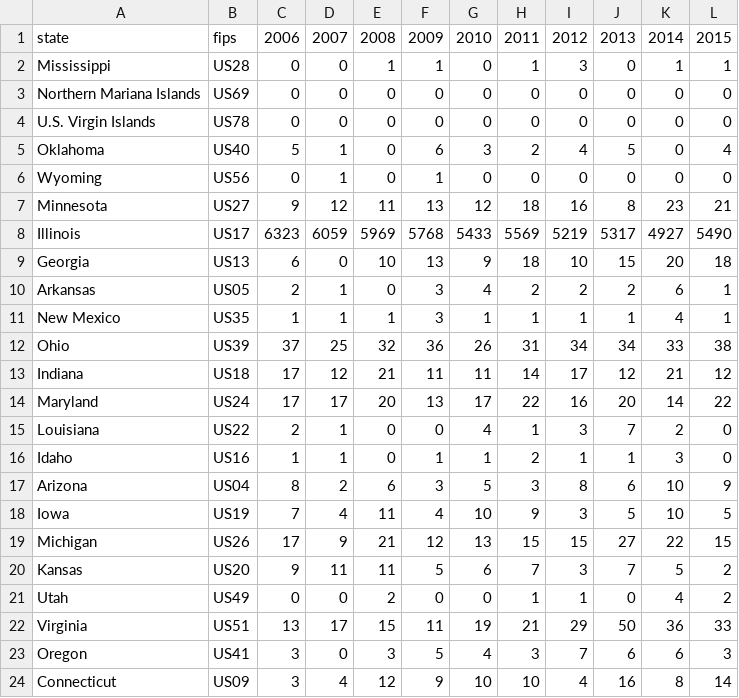
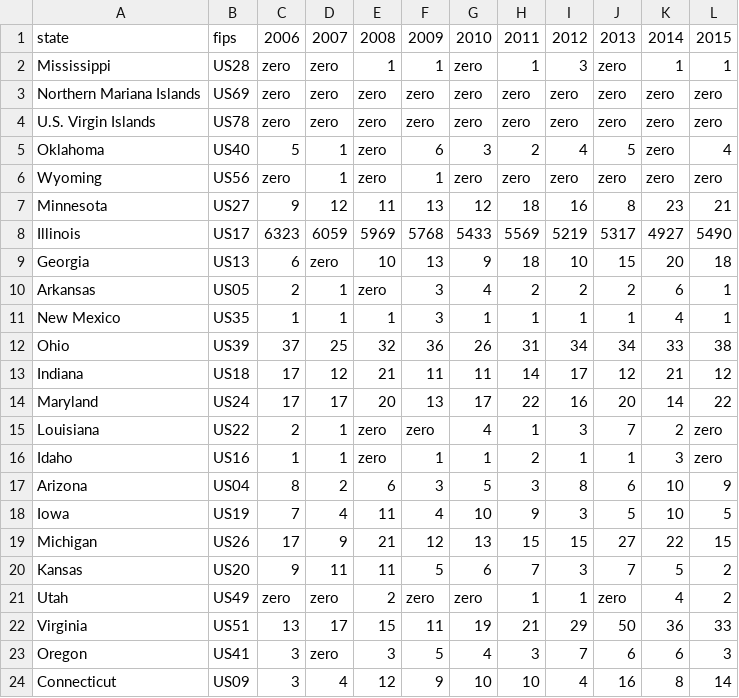
Before and after one commit to kanishkt/Enrollment-Visualization, a CSV file: static/data/state-all.csv, drawn as a sheet; only a part is shown; the diff covers the shown part only.

Commit message:
zeroed data

```diff
--- a/static/data/state-all.csv
+++ b/static/data/state-all.csv
@@ -1,11 +1,11 @@
 state,fips,2006,2007,2008,2009,2010,2011,2012,2013,2014,2015
-Mississippi,US28,0,0,1,1,0,1,3,0,1,1
-Northern Mariana Islands,US69,0,0,0,0,0,0,0,0,0,0
-U.S. Virgin Islands,US78,0,0,0,0,0,0,0,0,0,0
-Oklahoma,US40,5,1,0,6,3,2,4,5,0,4
-Wyoming,US56,0,1,0,1,0,0,0,0,0,0
+Mississippi,US28,zero,zero,1,1,zero,1,3,zero,1,1
+Northern Mariana Islands,US69,zero,zero,zero,zero,zero,zero,zero,zero,zero,zero
+U.S. Virgin Islands,US78,zero,zero,zero,zero,zero,zero,zero,zero,zero,zero
+Oklahoma,US40,5,1,zero,6,3,2,4,5,zero,4
+Wyoming,US56,zero,1,zero,1,zero,zero,zero,zero,zero,zero
 Minnesota,US27,9,12,11,13,12,18,16,8,23,21
 Illinois,US17,6323,6059,5969,5768,5433,5569,5219,5317,4927,5490
-Georgia,US13,6,0,10,13,9,18,10,15,20,18
-Arkansas,US05,2,1,0,3,4,2,2,2,6,1
+Georgia,US13,6,zero,10,13,9,18,10,15,20,18
+Arkansas,US05,2,1,zero,3,4,2,2,2,6,1
 New Mexico,US35,1,1,1,3,1,1,1,1,4,1
@@ -14,4 +14,4 @@ Indiana,US18,17,12,21,11,11,14,17,12,21,12
 Maryland,US24,17,17,20,13,17,22,16,20,14,22
-Louisiana,US22,2,1,0,0,4,1,3,7,2,0
-Idaho,US16,1,1,0,1,1,2,1,1,3,0
+Louisiana,US22,2,1,zero,zero,4,1,3,7,2,zero
+Idaho,US16,1,1,zero,1,1,2,1,1,3,zero
 Arizona,US04,8,2,6,3,5,3,8,6,10,9
@@ -20,5 +20,5 @@ Michigan,US26,17,9,21,12,13,15,15,27,22,15
 Kansas,US20,9,11,11,5,6,7,3,7,5,2
-Utah,US49,0,0,2,0,0,1,1,0,4,2
+Utah,US49,zero,zero,2,zero,zero,1,1,zero,4,2
 Virginia,US51,13,17,15,11,19,21,29,50,36,33
-Oregon,US41,3,0,3,5,4,3,7,6,6,3
+Oregon,US41,3,zero,3,5,4,3,7,6,6,3
 Connecticut,US09,3,4,12,9,10,10,4,16,8,14
```
Also changed, not shown: 97 edited cells elsewhere in this file, 1 other file.
